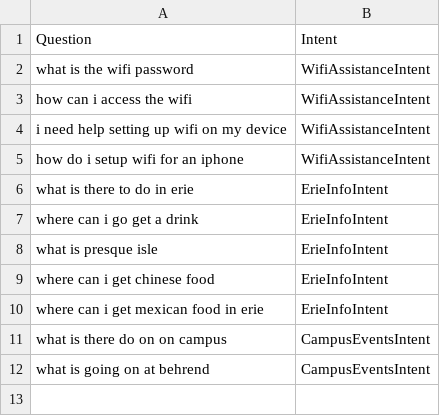
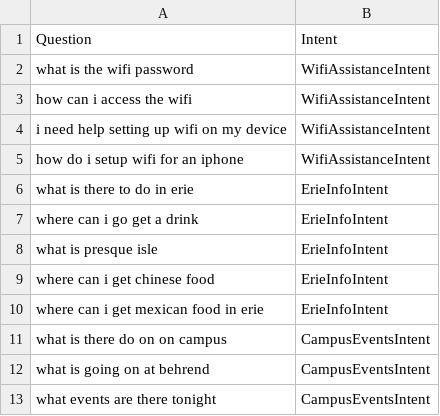
Before and after one commit to KWANGORIGIN/LionChat-Old, a CSV file: Classifier/questions.csv, drawn as a sheet.

Commit message:
Edited questions.csv and cleaned up LionchatApplication. Also changed endpoint url to /lionchat

```diff
--- a/Classifier/questions.csv
+++ b/Classifier/questions.csv
@@ -12 +12,2 @@ what is there do on on campus,CampusEventsIntent
 what is going on at behrend,CampusEventsIntent
+what events are there tonight,CampusEventsIntent
```
Also changed, not shown: 2 other files.
